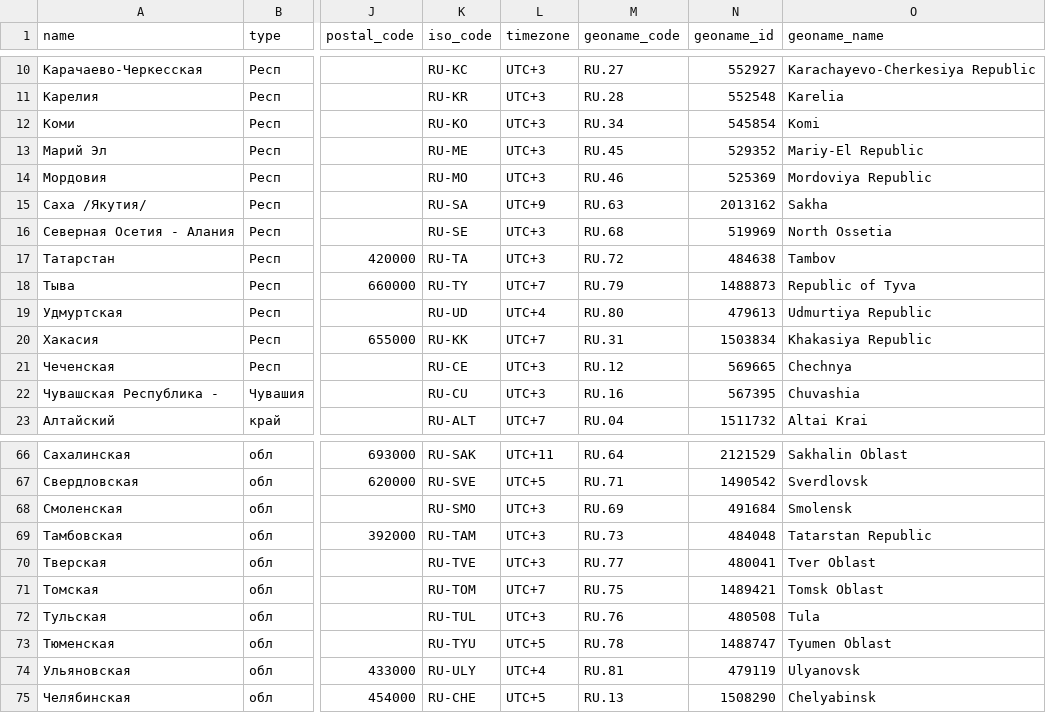
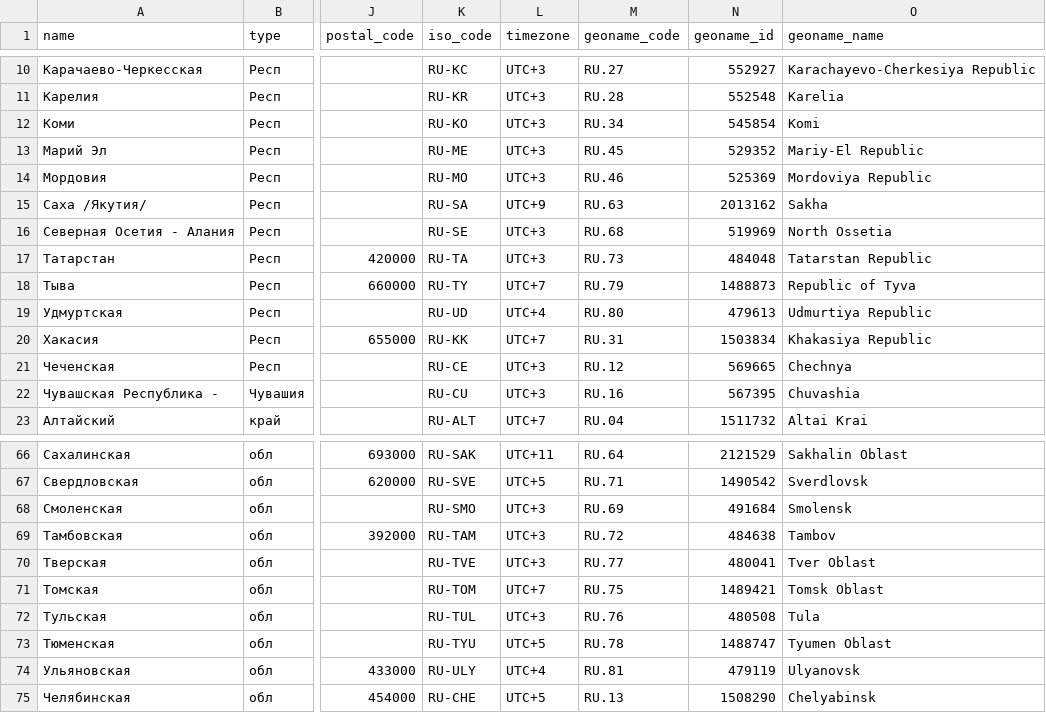
Before and after one commit to hflabs/region, a CSV file: region.csv, drawn as a sheet; only a part is shown, gaps mark what is left out; the diff names each change by its address in the sheet, - before the commit and + after, or states it on an @@ line.

Commit message:
Исправлено сопоставление Тамбовская обл <-> Татарстан

```diff
--- a/region.csv
+++ b/region.csv
-M17 (geoname_code): RU.72
+M17 (geoname_code): RU.73
-N17 (geoname_id): 484638
+N17 (geoname_id): 484048
-O17 (geoname_name): Tambov
+O17 (geoname_name): Tatarstan Republic
-M69 (geoname_code): RU.73
+M69 (geoname_code): RU.72
-N69 (geoname_id): 484048
+N69 (geoname_id): 484638
-O69 (geoname_name): Tatarstan Republic
+O69 (geoname_name): Tambov
```
